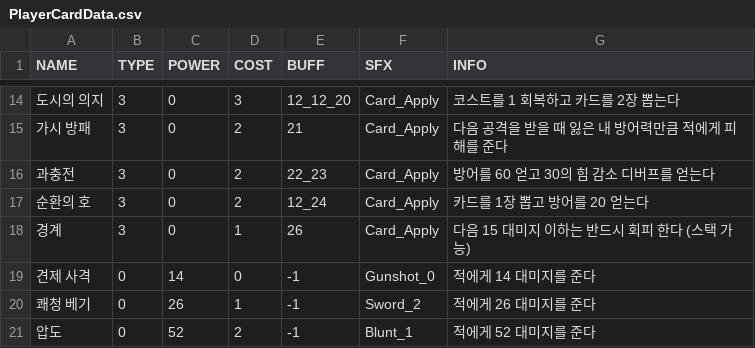
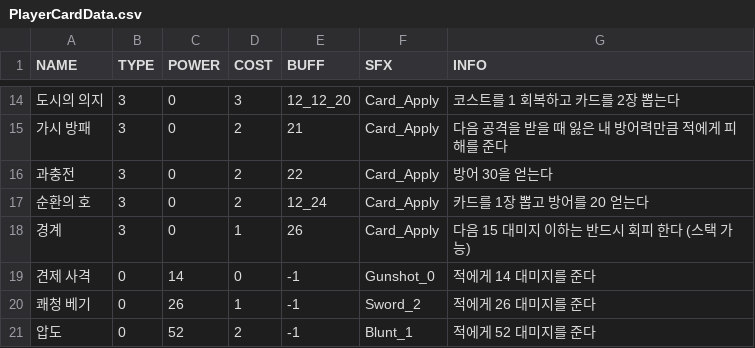
Before and after one commit to DevPota/LibraryOfSparta2, a CSV file: LibraryOfSparta/Data/PlayerCardData.csv, drawn as a sheet; only a part is shown, gaps mark what is left out.

```diff
--- a/LibraryOfSparta/Data/PlayerCardData.csv
+++ b/LibraryOfSparta/Data/PlayerCardData.csv
@@ -15,3 +15,3 @@ NAME,TYPE,POWER,COST,BUFF,SFX,INFO
 가시 방패,3,0,2,21,Card_Apply,다음 공격을 받을 때 잃은 내 방어력만큼 적에게 피해를 준다
-과충전,3,0,2,22_23,Card_Apply,방어를 60 얻고 30의 힘 감소 디버프를 얻는다
+과충전,3,0,2,22,Card_Apply,방어 30을 얻는다
 순환의 호,3,0,2,12_24,Card_Apply,카드를 1장 뽑고 방어를 20 얻는다
```
Also changed, not shown: LibraryOfSparta/Data/BattleData.csv, LibraryOfSparta/Data/PlayerBuffData.csv, 2 other files.
